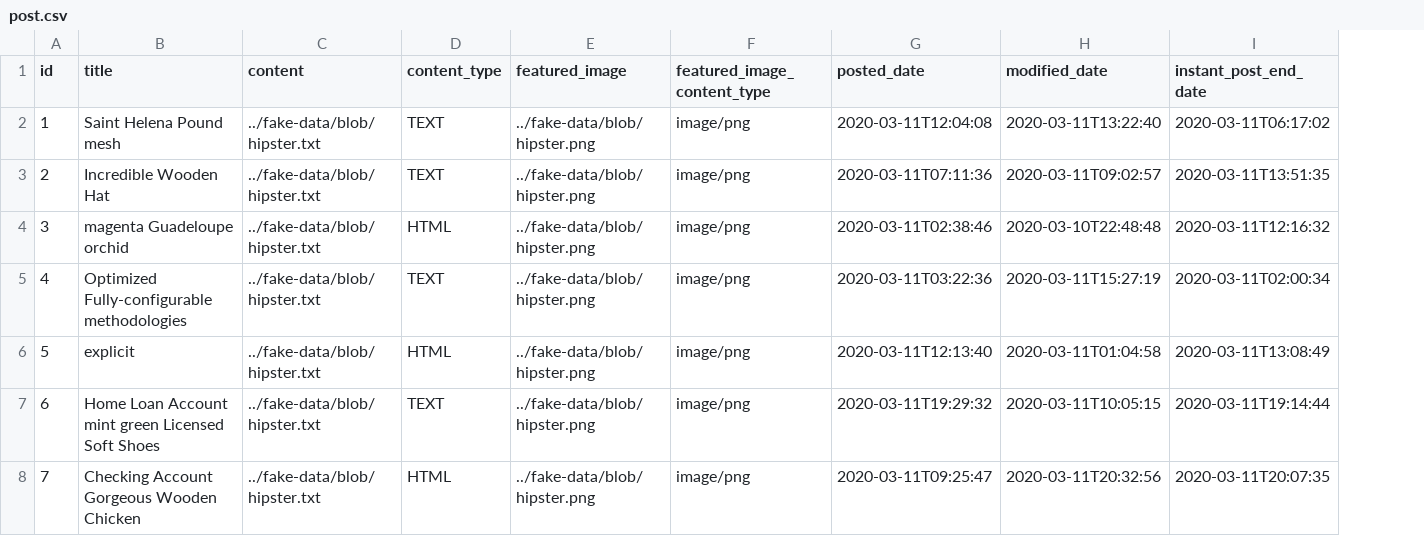
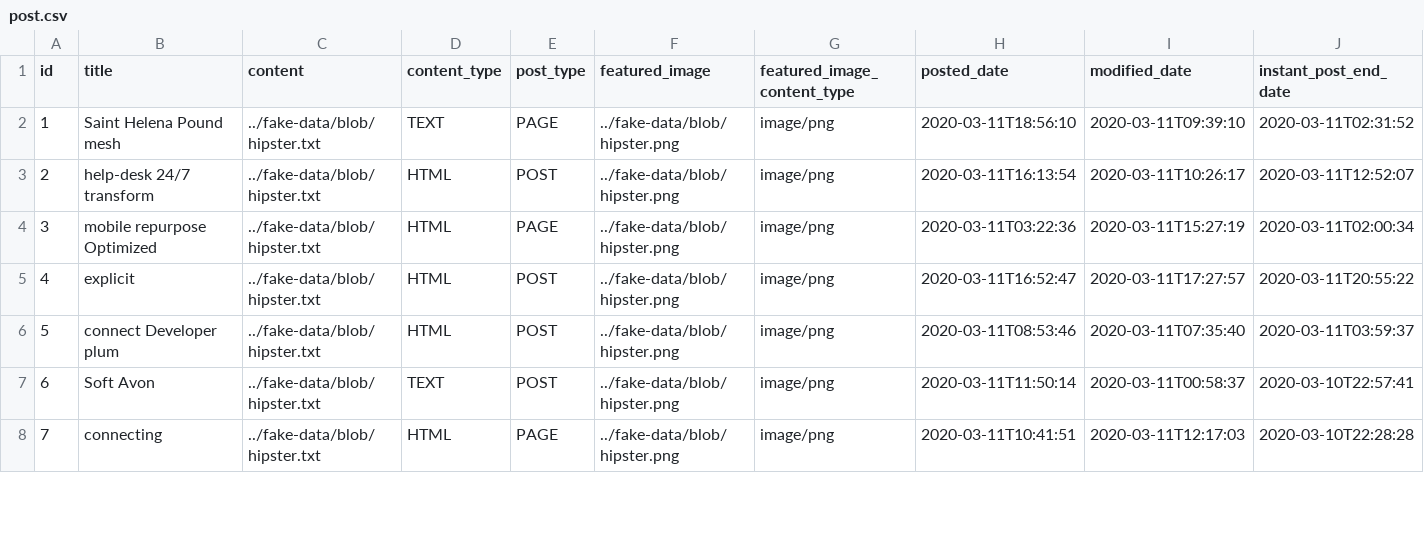
Before and after one commit to taosut/hahuBackend, a CSV file: src/main/resources/config/liquibase/fake-data/post.csv, drawn as a sheet; only a part is shown; addresses are those after the commit; the diff covers the shown part only; the diff names each change by its address in the sheet, - before the commit and + after, or states it on an @@ line.

Commit message:
post type enum added

```diff
--- a/src/main/resources/config/liquibase/fake-data/post.csv
+++ b/src/main/resources/config/liquibase/fake-data/post.csv
+column E (post_type), rows 2-8: PAGE | POST | PAGE | POST | POST | POST | PAGE
-H2 (posted_date): 2020-03-11T12:04:08
+H2 (posted_date): 2020-03-11T18:56:10
-I2 (modified_date): 2020-03-11T13:22:40
+I2 (modified_date): 2020-03-11T09:39:10
-J2 (instant_post_end_date): 2020-03-11T06:17:02
+J2 (instant_post_end_date): 2020-03-11T02:31:52
-B3 (title): Incredible Wooden Hat
+B3 (title): help-desk 24/7 transform
-D3 (content_type): TEXT
+D3 (content_type): HTML
-H3 (posted_date): 2020-03-11T07:11:36
+H3 (posted_date): 2020-03-11T16:13:54
-I3 (modified_date): 2020-03-11T09:02:57
+I3 (modified_date): 2020-03-11T10:26:17
-J3 (instant_post_end_date): 2020-03-11T13:51:35
+J3 (instant_post_end_date): 2020-03-11T12:52:07
-B4 (title): magenta Guadeloupe orchid
+B4 (title): mobile repurpose Optimized
-H4 (posted_date): 2020-03-11T02:38:46
+H4 (posted_date): 2020-03-11T03:22:36
-I4 (modified_date): 2020-03-10T22:48:48
+I4 (modified_date): 2020-03-11T15:27:19
-J4 (instant_post_end_date): 2020-03-11T12:16:32
+J4 (instant_post_end_date): 2020-03-11T02:00:34
-B5 (title): Optimized Fully-configurable methodologies
+B5 (title): explicit
-D5 (content_type): TEXT
+D5 (content_type): HTML
-H5 (posted_date): 2020-03-11T03:22:36
+H5 (posted_date): 2020-03-11T16:52:47
-I5 (modified_date): 2020-03-11T15:27:19
+I5 (modified_date): 2020-03-11T17:27:57
-J5 (instant_post_end_date): 2020-03-11T02:00:34
+J5 (instant_post_end_date): 2020-03-11T20:55:22
-B6 (title): explicit
+B6 (title): connect Developer plum
-H6 (posted_date): 2020-03-11T12:13:40
+H6 (posted_date): 2020-03-11T08:53:46
-I6 (modified_date): 2020-03-11T01:04:58
+I6 (modified_date): 2020-03-11T07:35:40
-J6 (instant_post_end_date): 2020-03-11T13:08:49
+J6 (instant_post_end_date): 2020-03-11T03:59:37
-B7 (title): Home Loan Account mint green Licensed Soft Shoes
+B7 (title): Soft Avon
-H7 (posted_date): 2020-03-11T19:29:32
+H7 (posted_date): 2020-03-11T11:50:14
-I7 (modified_date): 2020-03-11T10:05:15
+I7 (modified_date): 2020-03-11T00:58:37
-J7 (instant_post_end_date): 2020-03-11T19:14:44
+J7 (instant_post_end_date): 2020-03-10T22:57:41
-B8 (title): Checking Account Gorgeous Wooden Chicken
+B8 (title): connecting
-H8 (posted_date): 2020-03-11T09:25:47
+H8 (posted_date): 2020-03-11T10:41:51
-I8 (modified_date): 2020-03-11T20:32:56
+I8 (modified_date): 2020-03-11T12:17:03
-J8 (instant_post_end_date): 2020-03-11T20:07:35
+J8 (instant_post_end_date): 2020-03-10T22:28:28
```
Also changed, not shown: 13 edited cells elsewhere in this file, 17 other files.
